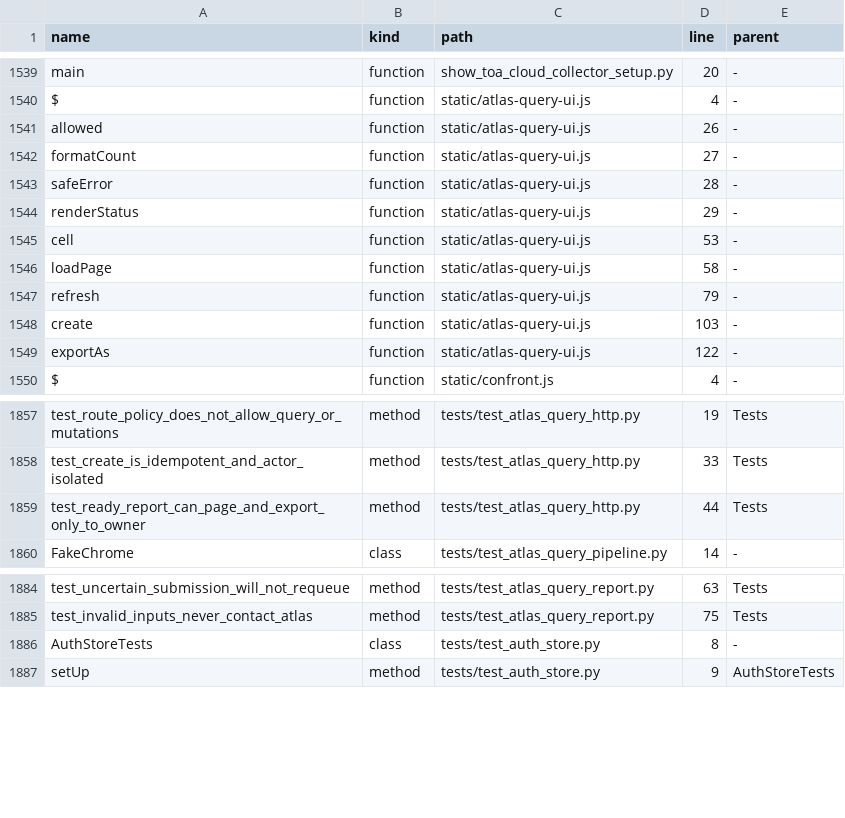
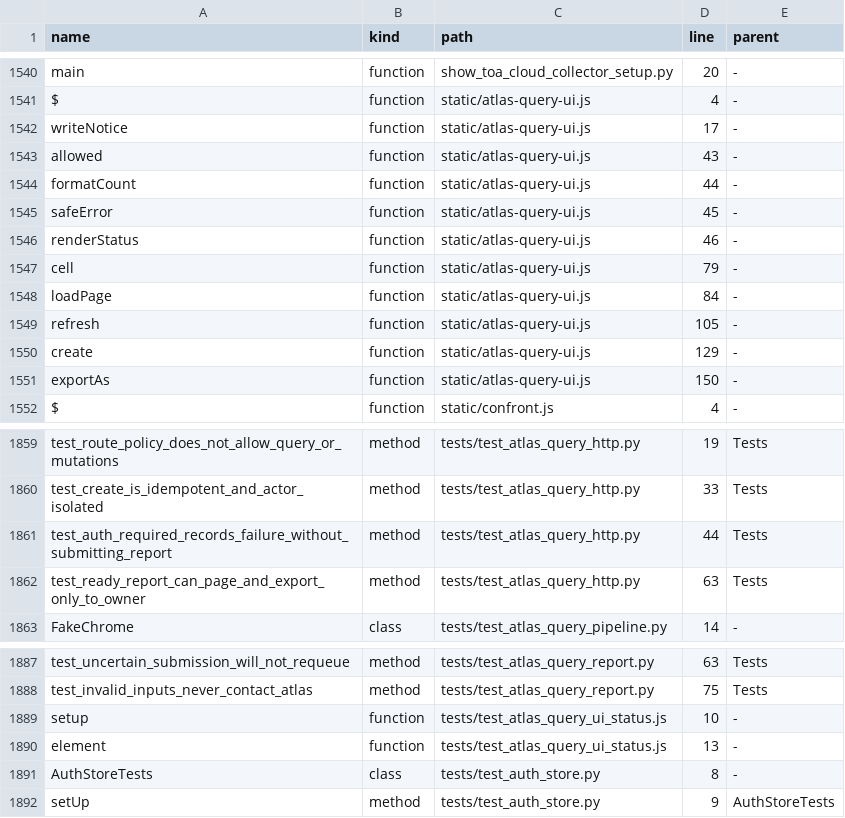
Before and after one commit to clarotechnet/dominium, a TSV file: .dominium/symbol-index.tsv, drawn as a sheet; only a part is shown, gaps mark what is left out; the diff covers the shown part only.

Commit message:
fix-atlas-query-reuse-watchdog-session-and-visible-status

```diff
--- a/.dominium/symbol-index.tsv
+++ b/.dominium/symbol-index.tsv
@@ -1540,11 +1541,12 @@ main	function	show_toa_cloud_collector_setup.py	20	-
 $	function	static/atlas-query-ui.js	4	-
-allowed	function	static/atlas-query-ui.js	26	-
-formatCount	function	static/atlas-query-ui.js	27	-
-safeError	function	static/atlas-query-ui.js	28	-
-renderStatus	function	static/atlas-query-ui.js	29	-
-cell	function	static/atlas-query-ui.js	53	-
-loadPage	function	static/atlas-query-ui.js	58	-
-refresh	function	static/atlas-query-ui.js	79	-
-create	function	static/atlas-query-ui.js	103	-
-exportAs	function	static/atlas-query-ui.js	122	-
+writeNotice	function	static/atlas-query-ui.js	17	-
+allowed	function	static/atlas-query-ui.js	43	-
+formatCount	function	static/atlas-query-ui.js	44	-
+safeError	function	static/atlas-query-ui.js	45	-
+renderStatus	function	static/atlas-query-ui.js	46	-
+cell	function	static/atlas-query-ui.js	79	-
+loadPage	function	static/atlas-query-ui.js	84	-
+refresh	function	static/atlas-query-ui.js	105	-
+create	function	static/atlas-query-ui.js	129	-
+exportAs	function	static/atlas-query-ui.js	150	-
 $	function	static/confront.js	4	-
@@ -1858,3 +1860,4 @@ test_route_policy_does_not_allow_query_or_mutations	method	tests/test_atlas_quer
 test_create_is_idempotent_and_actor_isolated	method	tests/test_atlas_query_http.py	33	Tests
-test_ready_report_can_page_and_export_only_to_owner	method	tests/test_atlas_query_http.py	44	Tests
+test_auth_required_records_failure_without_submitting_report	method	tests/test_atlas_query_http.py	44	Tests
+test_ready_report_can_page_and_export_only_to_owner	method	tests/test_atlas_query_http.py	63	Tests
 FakeChrome	class	tests/test_atlas_query_pipeline.py	14	-
@@ -1885,2 +1888,4 @@ test_uncertain_submission_will_not_requeue	method	tests/test_atlas_query_report.
 test_invalid_inputs_never_contact_atlas	method	tests/test_atlas_query_report.py	75	Tests
+setup	function	tests/test_atlas_query_ui_status.js	10	-
+element	function	tests/test_atlas_query_ui_status.js	13	-
 AuthStoreTests	class	tests/test_auth_store.py	8	-
```
Also changed, not shown: 1 added row and 26 edited cells elsewhere in this file, .dominium/dependency-index.tsv, .dominium/file-index.tsv, 15 other files.
